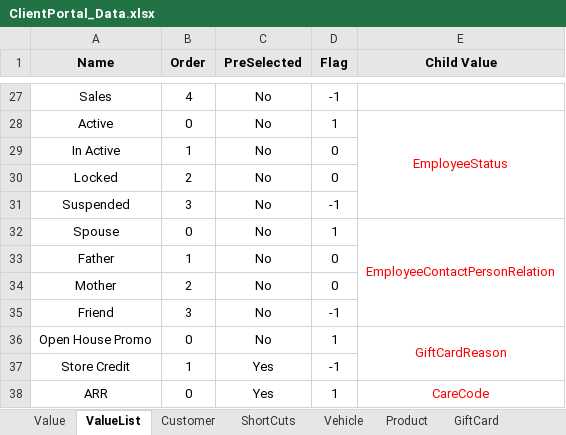
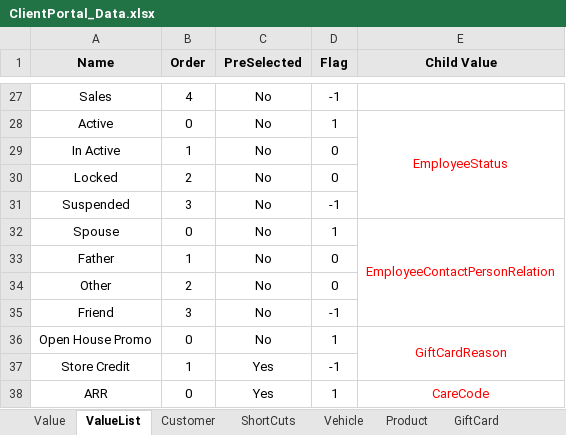
Before and after one commit to Fahim59/MAS_FloraFire, an Excel workbook: src/main/resources/ClientPortal_Data.xlsx, sheet ValueList, drawn as a sheet; only a part is shown, gaps mark what is left out; values as stored, in another font and other column widths than the file's, no borders; the diff names each change by its address in the sheet, - before the commit and + after, or states it on an @@ line.

```diff
--- a/src/main/resources/ClientPortal_Data.xlsx (sheet ValueList)
+++ b/src/main/resources/ClientPortal_Data.xlsx (sheet ValueList)
-A34 (Name): Mother
+A34 (Name): Other
```
Also changed, not shown: sheet Test, sheet Employee, target/classes/ClientPortal_Data.xlsx, 11 other files.
